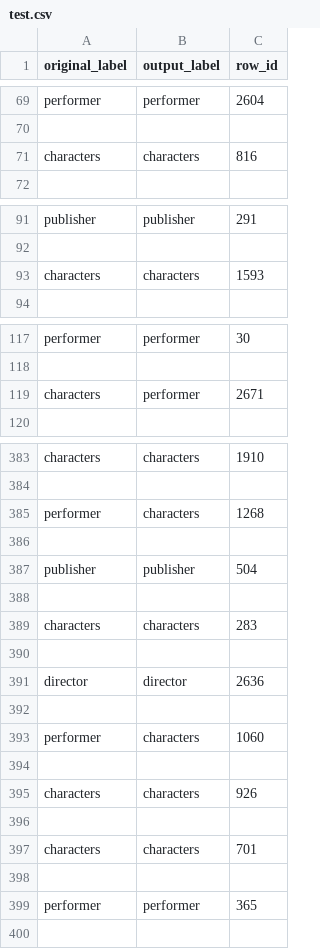
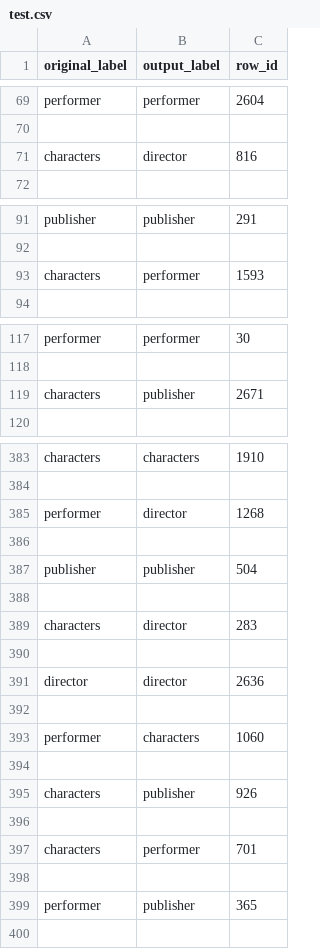
Before and after one commit to udituen/naive_bayes_classifier, a CSV file: output/test.csv, drawn as a sheet; only a part is shown, gaps mark what is left out; the diff covers the shown part only.

```diff
--- a/output/test.csv
+++ b/output/test.csv
@@ -70,3 +70,3 @@ performer,performer,2604
 
-characters,characters,816
+characters,director,816
 
@@ -92,3 +92,3 @@ publisher,publisher,291
 
-characters,characters,1593
+characters,performer,1593
 
@@ -118,3 +118,3 @@ performer,performer,30
 
-characters,performer,2671
+characters,publisher,2671
 
@@ -384,3 +384,3 @@ characters,characters,1910
 
-performer,characters,1268
+performer,director,1268
 
@@ -388,3 +388,3 @@ publisher,publisher,504
 
-characters,characters,283
+characters,director,283
 
@@ -394,7 +394,7 @@ performer,characters,1060
 
-characters,characters,926
+characters,publisher,926
 
-characters,characters,701
+characters,performer,701
 
-performer,performer,365
+performer,publisher,365
 
```
Also changed, not shown: 15 edited cells elsewhere in this file, 1 other file.
